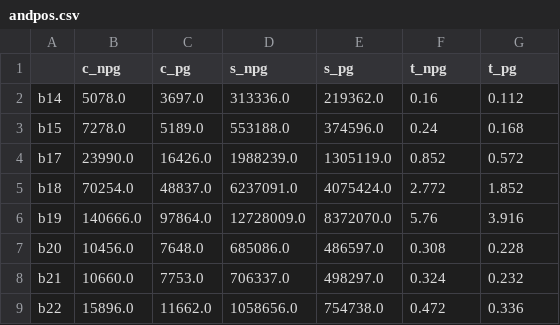
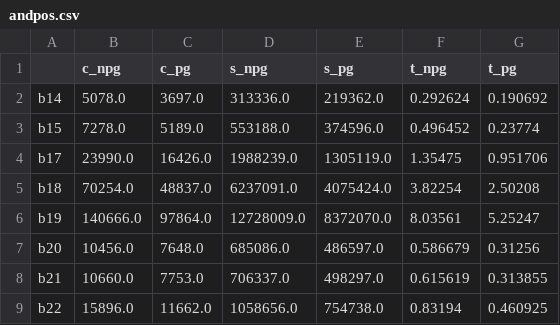
Before and after one commit to nianzelee/threABC, a CSV file: exp_TCAD/pg_encoding/csv/andpos.csv, drawn as a sheet.

```diff
--- a/exp_TCAD/pg_encoding/csv/andpos.csv
+++ b/exp_TCAD/pg_encoding/csv/andpos.csv
@@ -1,9 +1,9 @@
 ,c_npg,c_pg,s_npg,s_pg,t_npg,t_pg
-b14,5078.0,3697.0,313336.0,219362.0,0.16,0.112
-b15,7278.0,5189.0,553188.0,374596.0,0.24,0.168
-b17,23990.0,16426.0,1988239.0,1305119.0,0.852,0.572
-b18,70254.0,48837.0,6237091.0,4075424.0,2.772,1.852
-b19,140666.0,97864.0,12728009.0,8372070.0,5.76,3.916
-b20,10456.0,7648.0,685086.0,486597.0,0.308,0.228
-b21,10660.0,7753.0,706337.0,498297.0,0.324,0.232
-b22,15896.0,11662.0,1058656.0,754738.0,0.472,0.336
+b14,5078.0,3697.0,313336.0,219362.0,0.292624,0.190692
+b15,7278.0,5189.0,553188.0,374596.0,0.496452,0.23774
+b17,23990.0,16426.0,1988239.0,1305119.0,1.35475,0.951706
+b18,70254.0,48837.0,6237091.0,4075424.0,3.82254,2.50208
+b19,140666.0,97864.0,12728009.0,8372070.0,8.03561,5.25247
+b20,10456.0,7648.0,685086.0,486597.0,0.586679,0.31256
+b21,10660.0,7753.0,706337.0,498297.0,0.615619,0.313855
+b22,15896.0,11662.0,1058656.0,754738.0,0.83194,0.460925
```
Also changed, not shown: exp_TCAD/pg_encoding/csv/orpos.csv, 32 other files.
